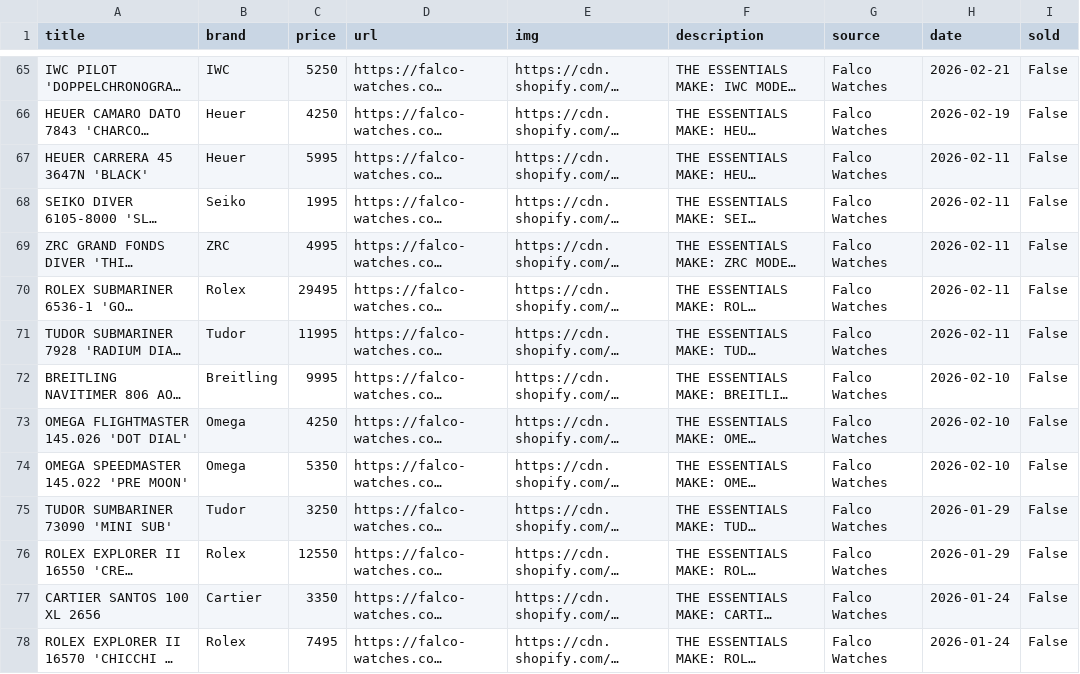
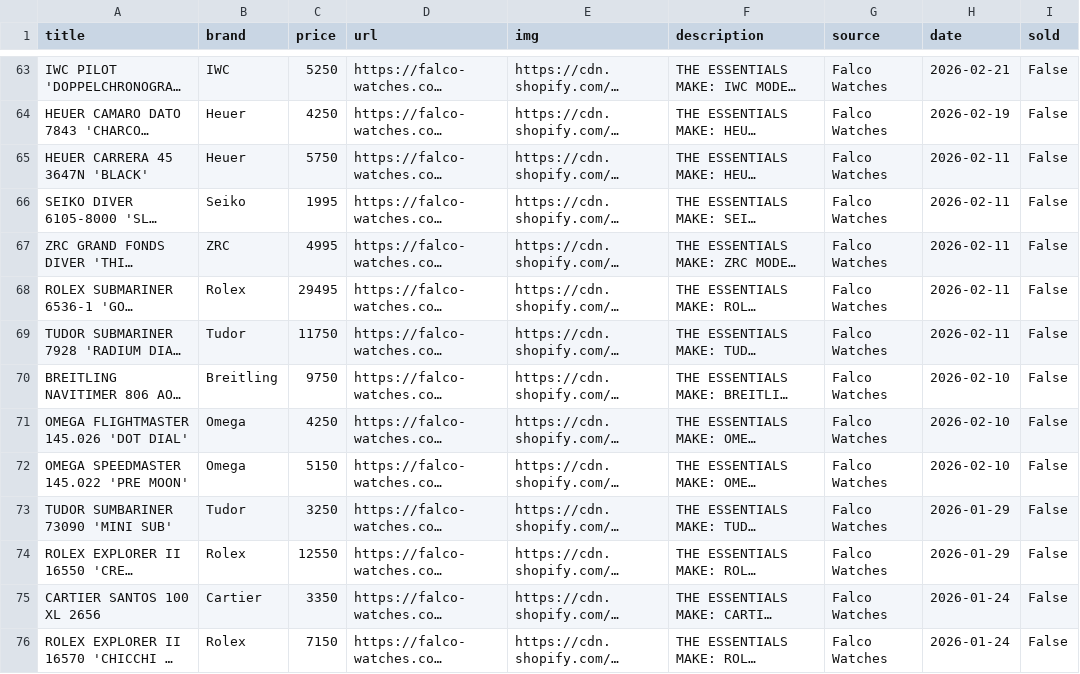
Before and after one commit to markatmutter-cloud/watchlist, a CSV file: data/falco.csv, drawn as a sheet; only a part is shown, gaps mark what is left out; long unchanged cells end in …; addresses are those after the commit; the diff covers the shown part only; the diff names each change by its address in the sheet, - before the commit and + after, or states it on an @@ line.

```diff
--- a/data/falco.csv
+++ b/data/falco.csv
-C65 (price): 5995
+C65 (price): 5750
-C69 (price): 11995
+C69 (price): 11750
-C70 (price): 9995
+C70 (price): 9750
-C72 (price): 5350
+C72 (price): 5150
-C76 (price): 7495
+C76 (price): 7150
```
Also changed, not shown: 2 removed rows and 15 edited cells elsewhere in this file, data/analogshift.csv, data/collectorscorner.csv, 8 other files.
